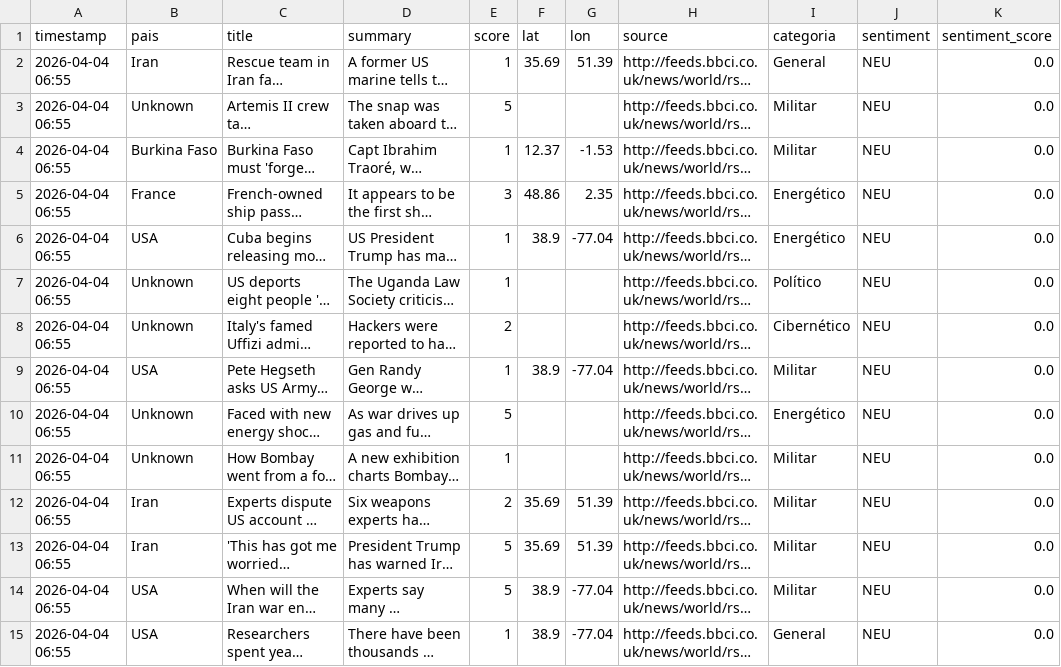
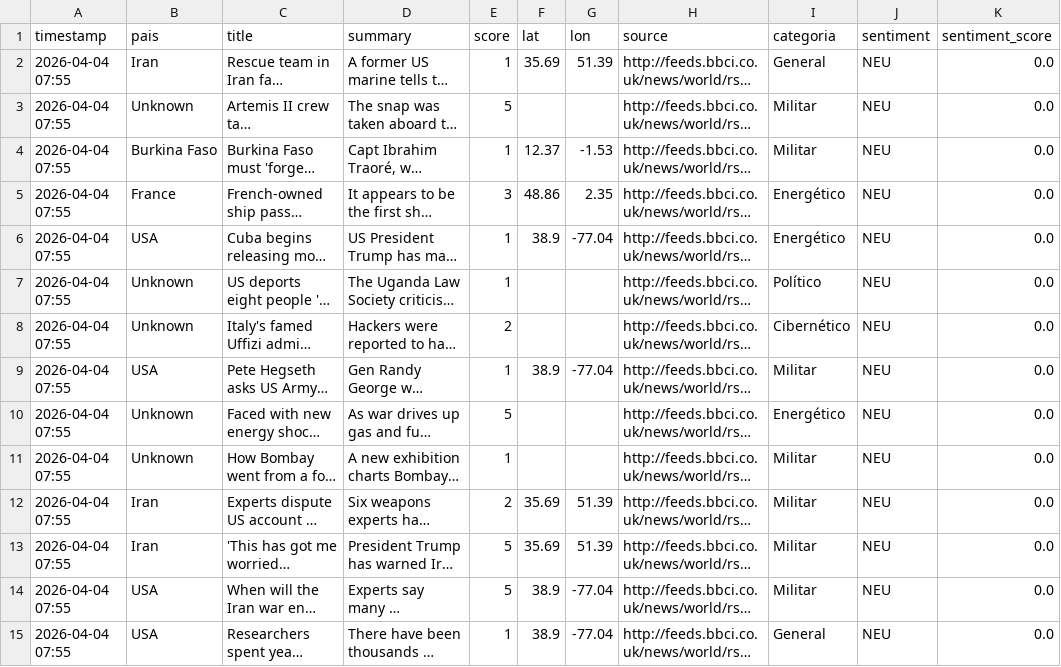
Before and after one commit to mcasrom/sieg-conflicts, a CSV file: data/processed/conflicts.csv, drawn as a sheet; only a part is shown; long unchanged cells end in …; the diff covers the shown part only; the diff names each change by its address in the sheet, - before the commit and + after, or states it on an @@ line.

Commit message:
pipeline: datos 2026-04-04 07:55

```diff
--- a/data/processed/conflicts.csv
+++ b/data/processed/conflicts.csv
-A2:A15 (timestamp): 2026-04-04 06:55
+A2:A15 (timestamp): 2026-04-04 07:55
```
Also changed, not shown: 1 added row, 1 removed row and 35 edited cells elsewhere in this file.
